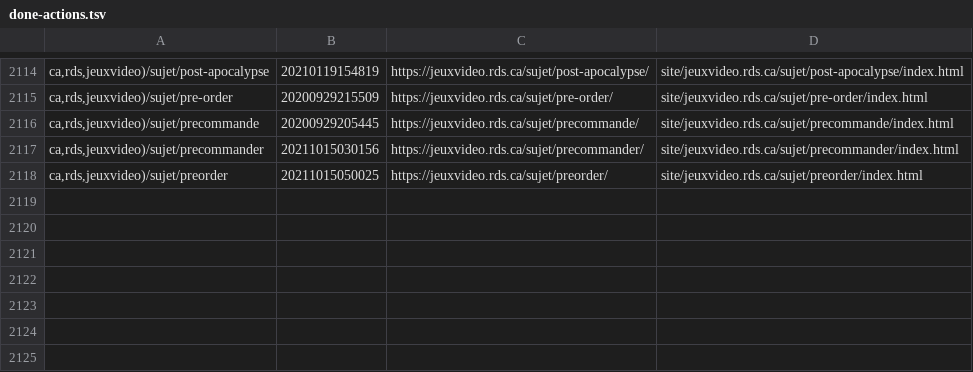
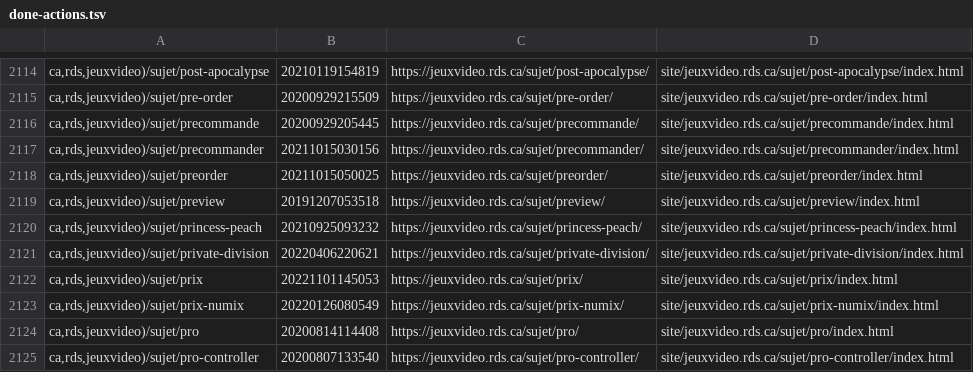
Before and after one commit to mjramos86/archiveRDSV, a TSV file: state/done-actions.tsv, drawn as a sheet; only a part is shown, gaps mark what is left out; the diff names each change by its address in the sheet, - before the commit and + after, or states it on an @@ line.

```diff
--- a/state/done-actions.tsv
+++ b/state/done-actions.tsv
+row 2119: ca,rds,jeuxvideo)/sujet/preview | 20191207053518 | https://jeuxvideo.rds.ca/sujet/preview/ | site/jeuxvideo.rds.ca/sujet/preview/index.html
+row 2120: ca,rds,jeuxvideo)/sujet/princess-peach | 20210925093232 | https://jeuxvideo.rds.ca/sujet/princess-peach/ | site/jeuxvideo.rds.ca/sujet/princess-peach/index.html
+row 2121: ca,rds,jeuxvideo)/sujet/private-division | 20220406220621 | https://jeuxvideo.rds.ca/sujet/private-division/ | site/jeuxvideo.rds.ca/sujet/private-division/index.html
+row 2122: ca,rds,jeuxvideo)/sujet/prix | 20221101145053 | https://jeuxvideo.rds.ca/sujet/prix/ | site/jeuxvideo.rds.ca/sujet/prix/index.html
+row 2123: ca,rds,jeuxvideo)/sujet/prix-numix | 20220126080549 | https://jeuxvideo.rds.ca/sujet/prix-numix/ | site/jeuxvideo.rds.ca/sujet/prix-numix/index.html
+row 2124: ca,rds,jeuxvideo)/sujet/pro | 20200814114408 | https://jeuxvideo.rds.ca/sujet/pro/ | site/jeuxvideo.rds.ca/sujet/pro/index.html
+row 2125: ca,rds,jeuxvideo)/sujet/pro-controller | 20200807133540 | https://jeuxvideo.rds.ca/sujet/pro-controller/ | site/jeuxvideo.rds.ca/sujet/pro-controller/index.html
```
